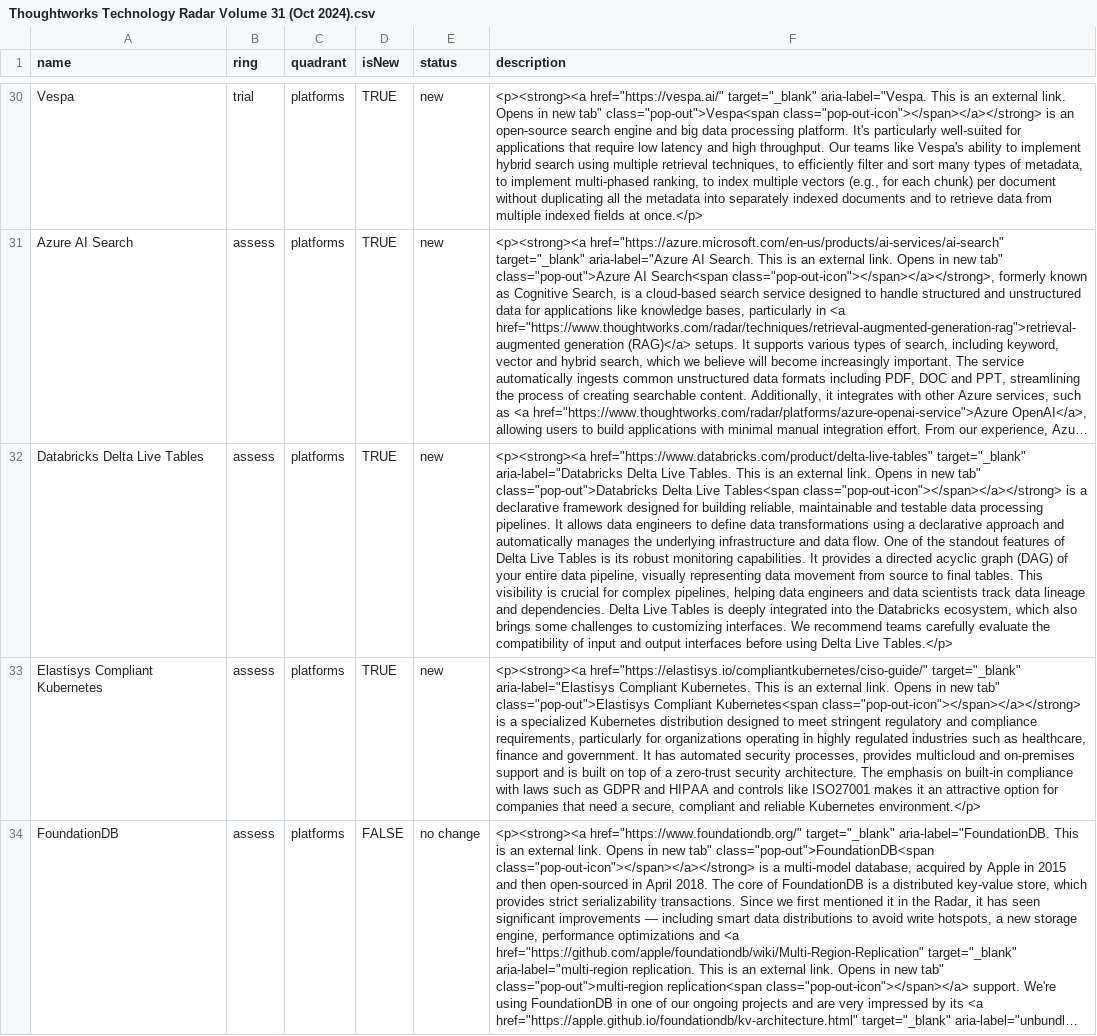
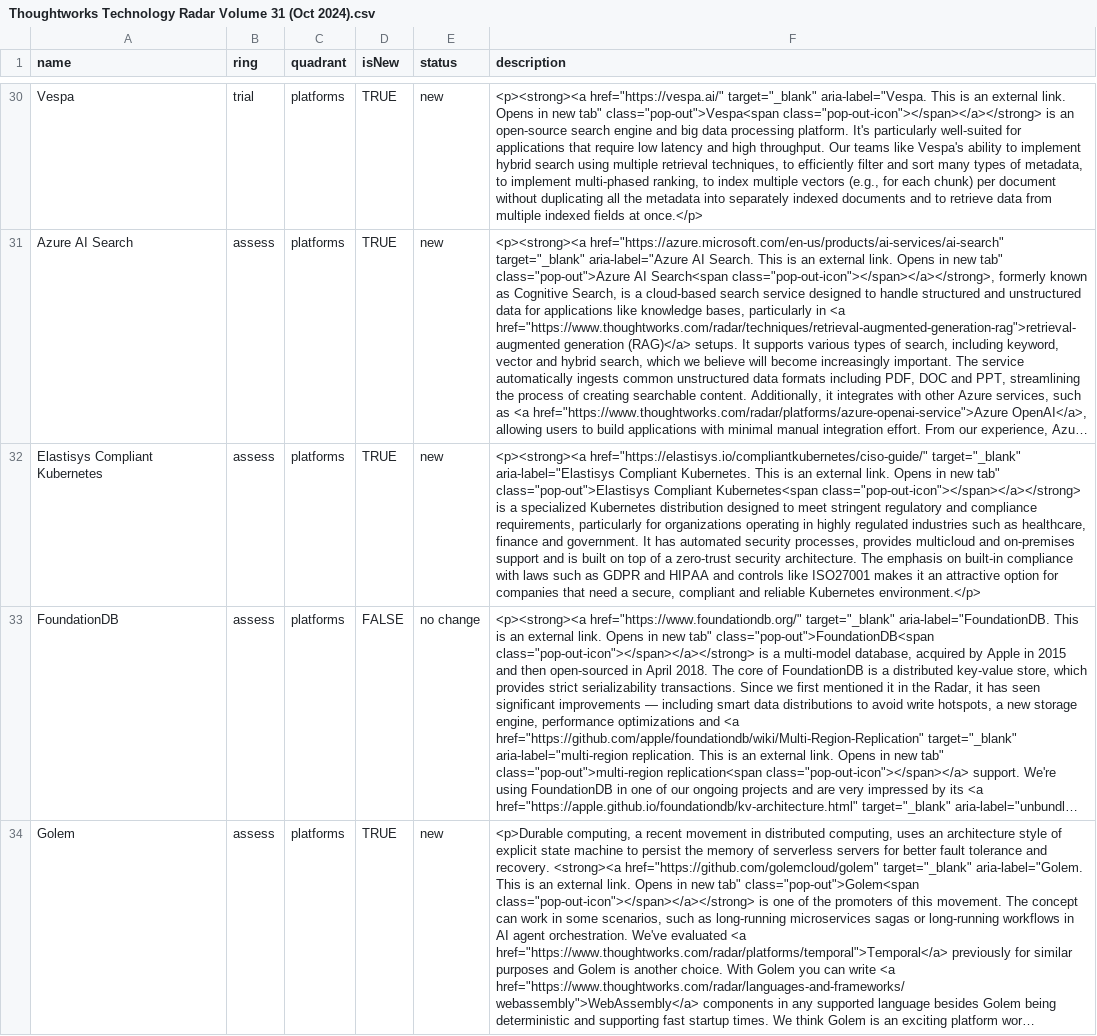
Before and after one commit to setchy/thoughtworks-tech-radar-volumes, a CSV file: volumes/csv/Thoughtworks Technology Radar Volume 31 (Oct 2024).csv, drawn as a sheet; only a part is shown, gaps mark what is left out; the shorter side is filled out with more unchanged rows; long unchanged cells end in …; removed rows and columns are numbered as before the commit, all else as after; the diff covers the shown part only; the diff names each change by its address in the sheet, - before the commit and + after, or states it on an @@ line.

```diff
--- a/volumes/csv/Thoughtworks Technology Radar Volume 31 (Oct 2024).csv
+++ b/volumes/csv/Thoughtworks Technology Radar Volume 31 (Oct 2024).csv
-row 32: Databricks Delta Live Tables | assess | platforms | TRUE | new | <p><strong><a href="https://www.databricks.com/product/delta-live-tables" target="_blank" aria-label="Databricks Delta Live Tables. This is an external link. Opens in new tab" class="pop-out">Databricks Delta Live Tables<span class="pop-out-icon"></span></a></strong> is a declarative framework designed for building reliable, maintainable and testable data processing pipelines. It allows data engineers to define data transformations using a declarative approach and automatically manages the underlying infrastructure and data flow. One of the standout features of Delta Live Tables is its robust monitoring capabilities. It provides a directed acyclic graph (DAG) of your entire data pipeline, visually representing data movement from source to final tables. This visibility is crucial for complex pipelines, helping data engineers and data scientists track data lineage and dependencies. Delta Live Tables is deeply integrated into the Databricks ecosystem, which also brings some challenges to customizing interfaces. We recommend teams carefully evaluate the compatibility of input and output interfaces before using Delta Live Tables.</p>
```
Also changed, not shown: 1 added row elsewhere in this file, volumes/csv/Thoughtworks Technology Radar Volume 22 (May 2020).csv, volumes/csv/Thoughtworks Technology Radar Volume 23 (Oct 2020).csv, 14 other files.
